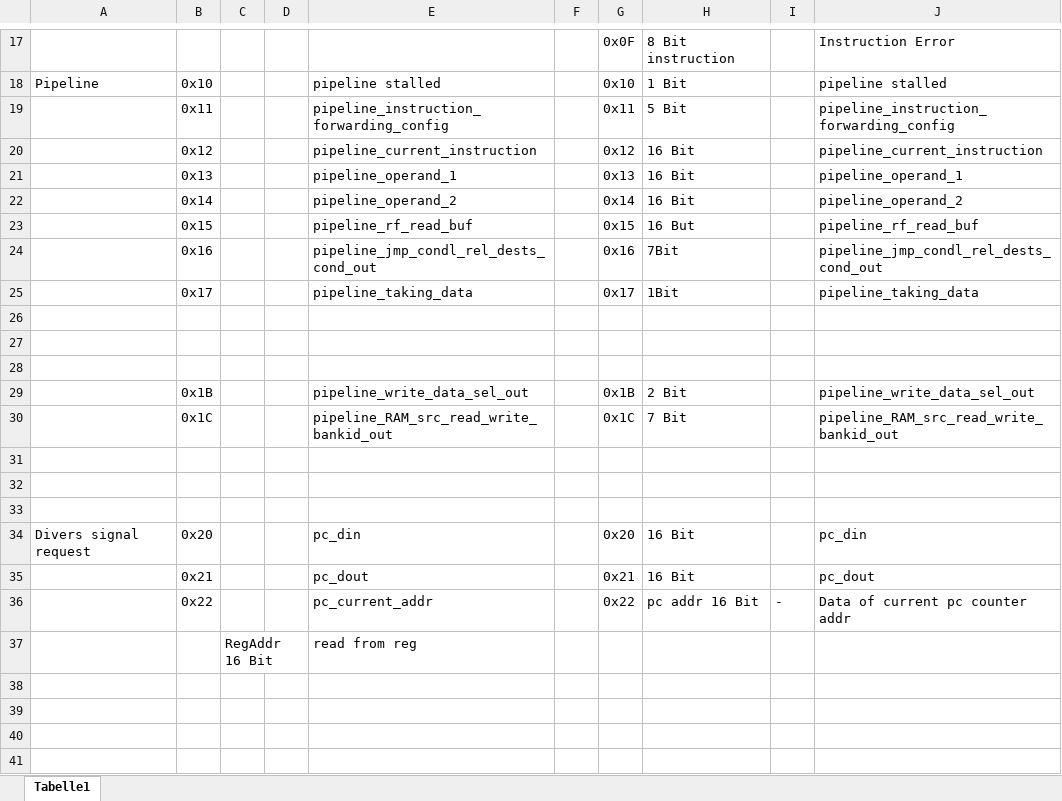
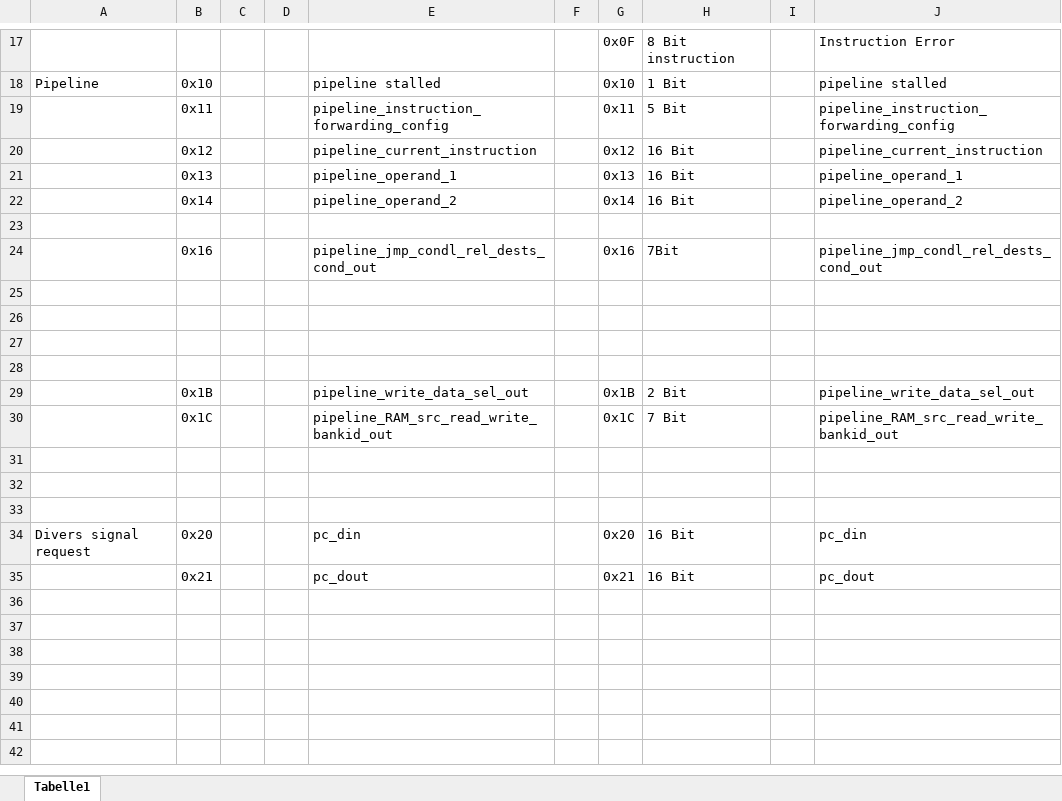
Before and after one commit to rtbnb/SixteenShadesOfCpu, an Excel workbook: debug/DebugDataTransfer.xlsx, sheet Tabelle1, drawn as a sheet; only a part is shown, gaps mark what is left out; the shorter side is filled out with more unchanged rows; values as stored, in another font and other column widths than the file's, no borders; the diff names each change by its address in the sheet, - before the commit and + after, or states it on an @@ line.

Commit message:
Block Design Debugger Regfile connection

```diff
--- a/debug/DebugDataTransfer.xlsx (sheet Tabelle1)
+++ b/debug/DebugDataTransfer.xlsx (sheet Tabelle1)
-row 23:  | 0x15 |  |  | pipeline_rf_read_buf |  | 0x15 | 16 But |  | pipeline_rf_read_buf
+row 23: (empty)
-row 25:  | 0x17 |  |  | pipeline_taking_data |  | 0x17 | 1Bit |  | pipeline_taking_data
+row 25: (empty)
-row 36:  | 0x22 |  |  | pc_current_addr |  | 0x22 | pc addr 16 Bit | - | Data of current pc counter addr
+row 36: (empty)
-row 37:  |  | RegAddr 16 Bit |  | read from reg
+row 37: (empty)
```
Also changed, not shown: 26 other files.
